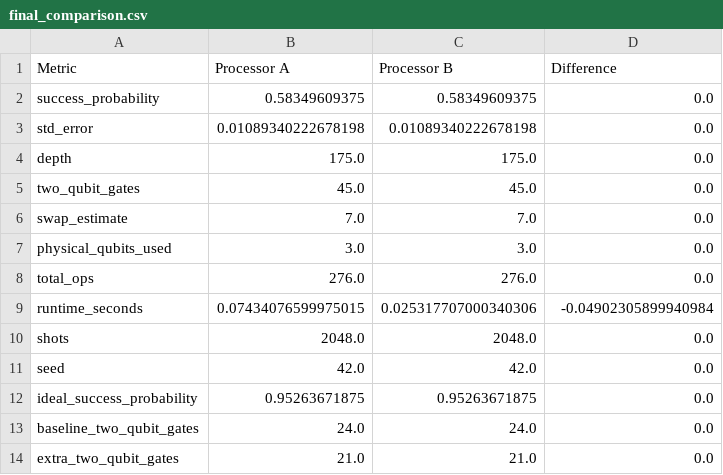
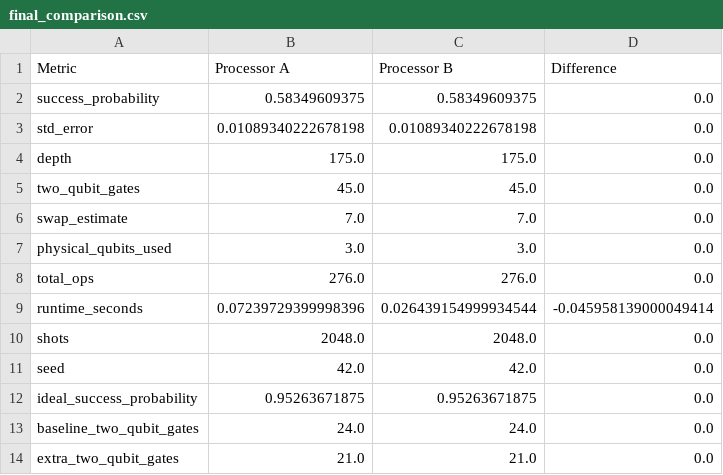
Before and after one commit to RishiYamjala/crypto-inventory-migration-planner, a CSV file: results/tables/final_comparison.csv, drawn as a sheet.

```diff
--- a/results/tables/final_comparison.csv
+++ b/results/tables/final_comparison.csv
@@ -8,3 +8,3 @@ physical_qubits_used,3.0,3.0,0.0
 total_ops,276.0,276.0,0.0
-runtime_seconds,0.07434076599975015,0.025317707000340306,-0.04902305899940984
+runtime_seconds,0.07239729399998396,0.026439154999934544,-0.045958139000049414
 shots,2048.0,2048.0,0.0
```
Also changed, not shown: results/tables/AB_comparison.csv, results/tables/processor_A_metrics.csv, 5 other files.
